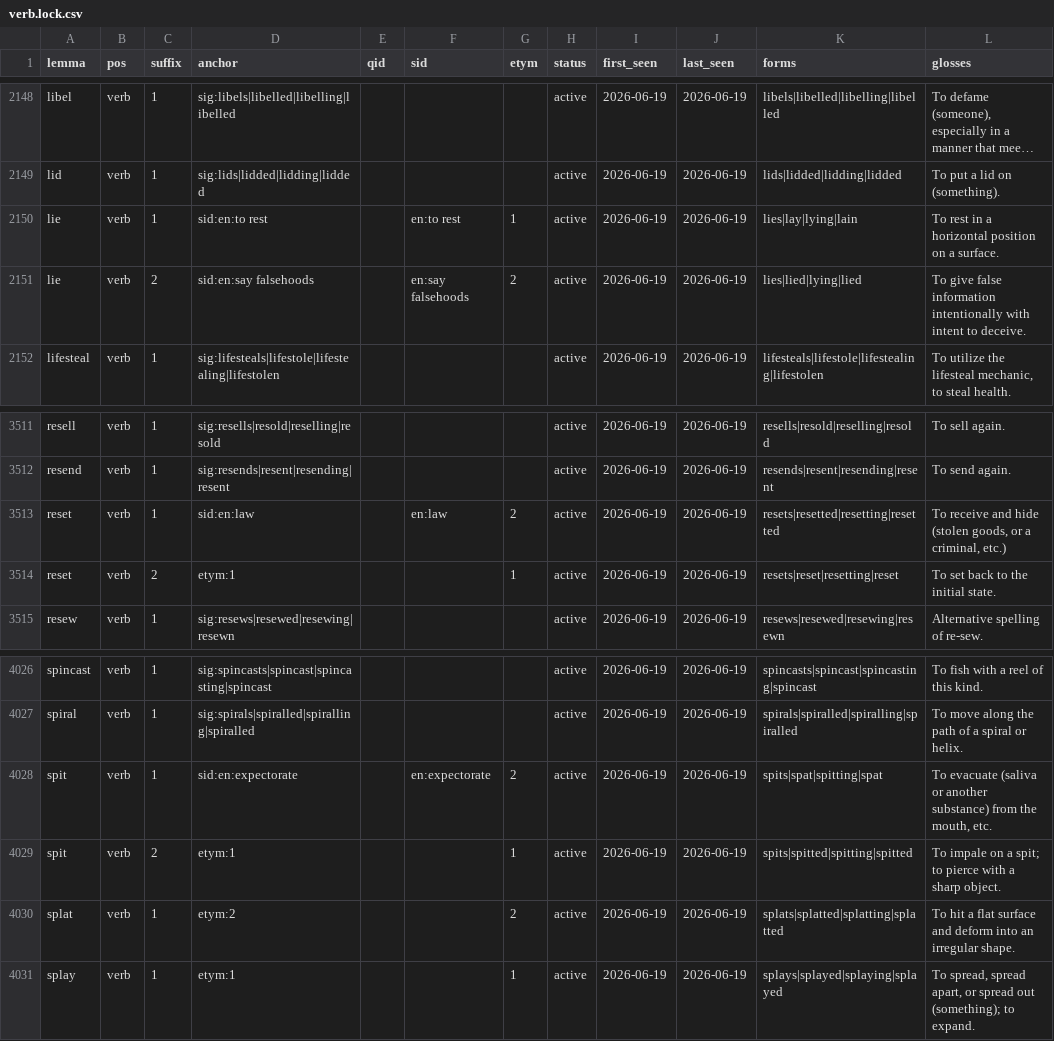
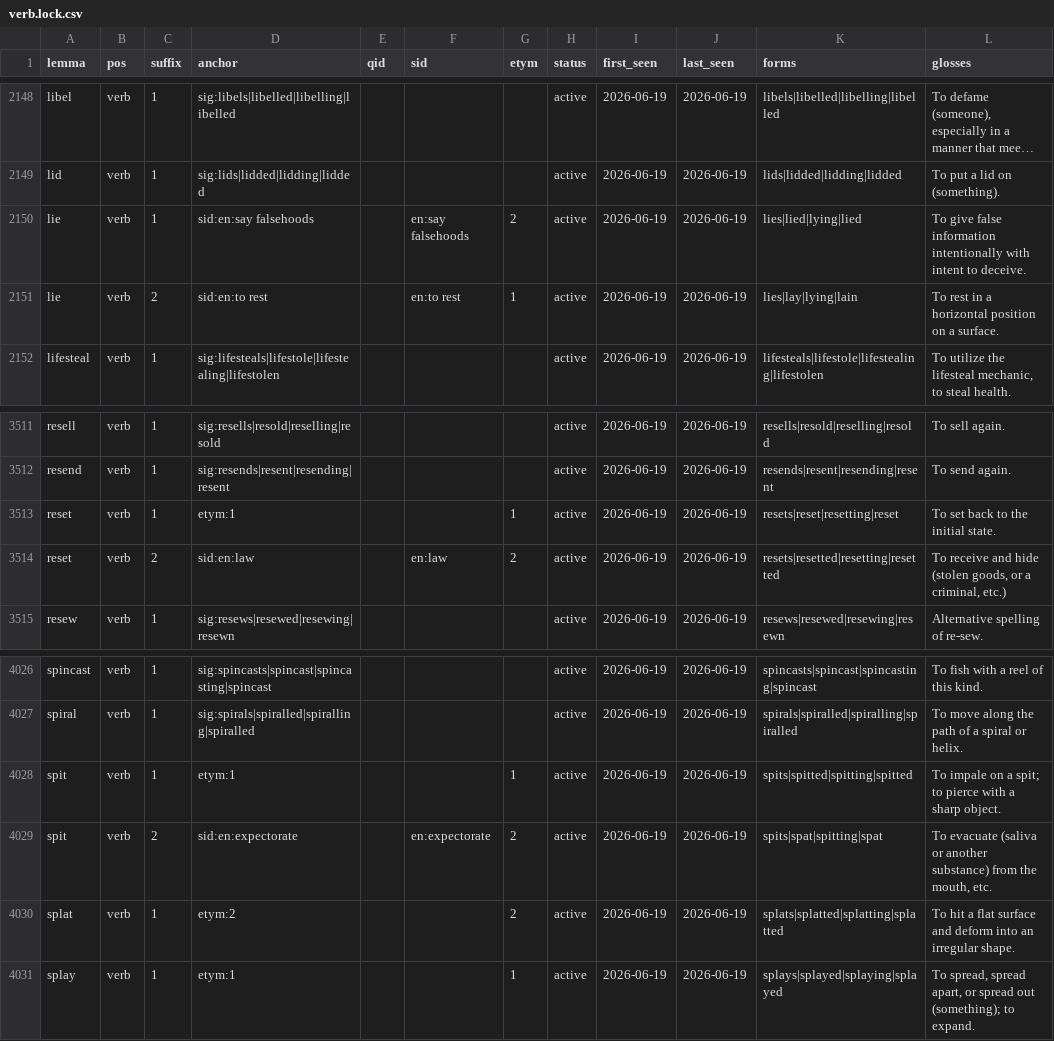
Before and after one commit to gold-silver-copper/english, a CSV file: data/assignments/verb.lock.csv, drawn as a sheet; only a part is shown, gaps mark what is left out; long unchanged cells end in …; the diff covers the shown part only; the diff names each change by its address in the sheet, - before the commit and + after, or states it on an @@ line.

```diff
--- a/data/assignments/verb.lock.csv
+++ b/data/assignments/verb.lock.csv
-D2150 (anchor): sid:en:to rest
+D2150 (anchor): sid:en:say falsehoods
-F2150 (sid): en:to rest
+F2150 (sid): en:say falsehoods
-G2150 (etym): 1
+G2150 (etym): 2
-K2150 (forms): lies|lay|lying|lain
+K2150 (forms): lies|lied|lying|lied
-L2150 (glosses): To rest in a horizontal position on a surface.
+L2150 (glosses): To give false information intentionally with intent to deceive.
-D2151 (anchor): sid:en:say falsehoods
+D2151 (anchor): sid:en:to rest
-F2151 (sid): en:say falsehoods
+F2151 (sid): en:to rest
-G2151 (etym): 2
+G2151 (etym): 1
-K2151 (forms): lies|lied|lying|lied
+K2151 (forms): lies|lay|lying|lain
-L2151 (glosses): To give false information intentionally with intent to deceive.
+L2151 (glosses): To rest in a horizontal position on a surface.
-D3513 (anchor): sid:en:law
+D3513 (anchor): etym:1
-F3513 (sid): en:law
+F3513 (sid): (empty)
-G3513 (etym): 2
+G3513 (etym): 1
-K3513 (forms): resets|resetted|resetting|resetted
+K3513 (forms): resets|reset|resetting|reset
-L3513 (glosses): To receive and hide (stolen goods, or a criminal, etc.)
+L3513 (glosses): To set back to the initial state.
-D3514 (anchor): etym:1
+D3514 (anchor): sid:en:law
-F3514 (sid): (empty)
+F3514 (sid): en:law
-G3514 (etym): 1
+G3514 (etym): 2
-K3514 (forms): resets|reset|resetting|reset
+K3514 (forms): resets|resetted|resetting|resetted
-L3514 (glosses): To set back to the initial state.
+L3514 (glosses): To receive and hide (stolen goods, or a criminal, etc.)
-D4028 (anchor): sid:en:expectorate
+D4028 (anchor): etym:1
-F4028 (sid): en:expectorate
+F4028 (sid): (empty)
-G4028 (etym): 2
+G4028 (etym): 1
-K4028 (forms): spits|spat|spitting|spat
+K4028 (forms): spits|spitted|spitting|spitted
-L4028 (glosses): To evacuate (saliva or another substance) from the mouth, etc.
+L4028 (glosses): To impale on a spit; to pierce with a sharp object.
-D4029 (anchor): etym:1
+D4029 (anchor): sid:en:expectorate
-F4029 (sid): (empty)
+F4029 (sid): en:expectorate
-G4029 (etym): 1
+G4029 (etym): 2
-K4029 (forms): spits|spitted|spitting|spitted
+K4029 (forms): spits|spat|spitting|spat
-L4029 (glosses): To impale on a spit; to pierce with a sharp object.
+L4029 (glosses): To evacuate (saliva or another substance) from the mouth, etc.
```
Also changed, not shown: 96 edited cells elsewhere in this file, data/assignments/adj.lock.csv, 15 other files.
